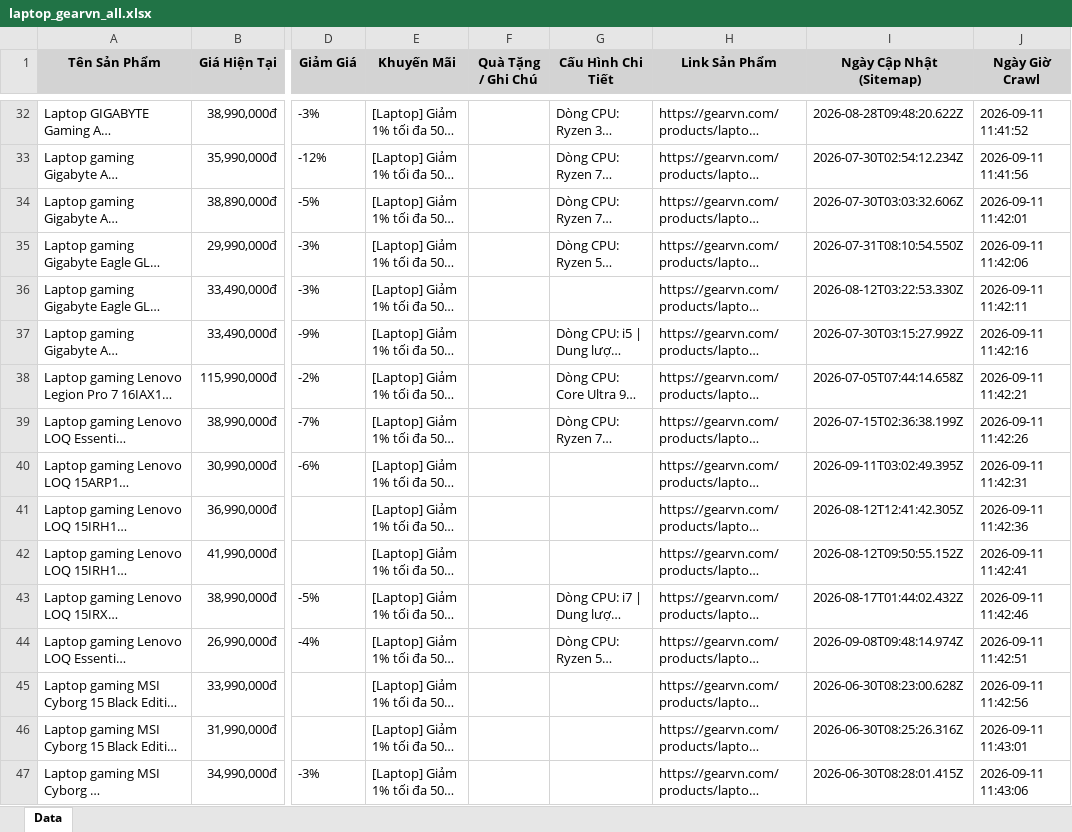
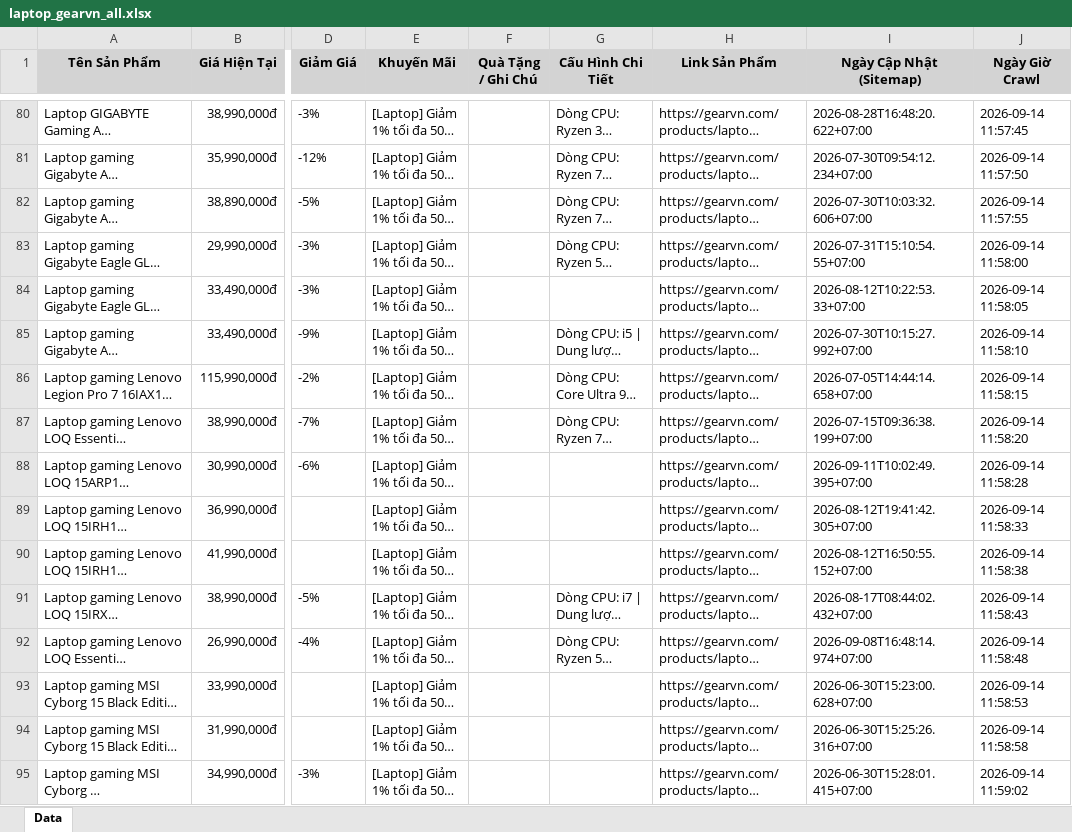
Before and after one commit to QuangTran-deptrai/crawl_laptop, an Excel workbook: laptop_gearvn_all.xlsx, sheet Data, drawn as a sheet; only a part is shown, gaps mark what is left out; long unchanged cells end in …; values as stored, in another font and other column widths than the file's, no borders; addresses are those after the commit; the diff covers the shown part only; the diff names each change by its address in the sheet, - before the commit and + after, or states it on an @@ line.

```diff
--- a/laptop_gearvn_all.xlsx (sheet Data)
+++ b/laptop_gearvn_all.xlsx (sheet Data)
-I80 (Ngày Cập Nhật (Sitemap)): 2026-08-28T09:48:20.622Z
+I80 (Ngày Cập Nhật (Sitemap)): 2026-08-28T16:48:20.622+07:00
-J80 (Ngày Giờ Crawl): 2026-09-11 11:41:52
+J80 (Ngày Giờ Crawl): 2026-09-14 11:57:45
-I81 (Ngày Cập Nhật (Sitemap)): 2026-07-30T02:54:12.234Z
+I81 (Ngày Cập Nhật (Sitemap)): 2026-07-30T09:54:12.234+07:00
-J81 (Ngày Giờ Crawl): 2026-09-11 11:41:56
+J81 (Ngày Giờ Crawl): 2026-09-14 11:57:50
-I82 (Ngày Cập Nhật (Sitemap)): 2026-07-30T03:03:32.606Z
+I82 (Ngày Cập Nhật (Sitemap)): 2026-07-30T10:03:32.606+07:00
-J82 (Ngày Giờ Crawl): 2026-09-11 11:42:01
+J82 (Ngày Giờ Crawl): 2026-09-14 11:57:55
-I83 (Ngày Cập Nhật (Sitemap)): 2026-07-31T08:10:54.550Z
+I83 (Ngày Cập Nhật (Sitemap)): 2026-07-31T15:10:54.55+07:00
-J83 (Ngày Giờ Crawl): 2026-09-11 11:42:06
+J83 (Ngày Giờ Crawl): 2026-09-14 11:58:00
-I84 (Ngày Cập Nhật (Sitemap)): 2026-08-12T03:22:53.330Z
+I84 (Ngày Cập Nhật (Sitemap)): 2026-08-12T10:22:53.33+07:00
-J84 (Ngày Giờ Crawl): 2026-09-11 11:42:11
+J84 (Ngày Giờ Crawl): 2026-09-14 11:58:05
-I85 (Ngày Cập Nhật (Sitemap)): 2026-07-30T03:15:27.992Z
+I85 (Ngày Cập Nhật (Sitemap)): 2026-07-30T10:15:27.992+07:00
-J85 (Ngày Giờ Crawl): 2026-09-11 11:42:16
+J85 (Ngày Giờ Crawl): 2026-09-14 11:58:10
-I86 (Ngày Cập Nhật (Sitemap)): 2026-07-05T07:44:14.658Z
+I86 (Ngày Cập Nhật (Sitemap)): 2026-07-05T14:44:14.658+07:00
-J86 (Ngày Giờ Crawl): 2026-09-11 11:42:21
+J86 (Ngày Giờ Crawl): 2026-09-14 11:58:15
-I87 (Ngày Cập Nhật (Sitemap)): 2026-07-15T02:36:38.199Z
+I87 (Ngày Cập Nhật (Sitemap)): 2026-07-15T09:36:38.199+07:00
-J87 (Ngày Giờ Crawl): 2026-09-11 11:42:26
+J87 (Ngày Giờ Crawl): 2026-09-14 11:58:20
-I88 (Ngày Cập Nhật (Sitemap)): 2026-09-11T03:02:49.395Z
+I88 (Ngày Cập Nhật (Sitemap)): 2026-09-11T10:02:49.395+07:00
-J88 (Ngày Giờ Crawl): 2026-09-11 11:42:31
+J88 (Ngày Giờ Crawl): 2026-09-14 11:58:28
-I89 (Ngày Cập Nhật (Sitemap)): 2026-08-12T12:41:42.305Z
+I89 (Ngày Cập Nhật (Sitemap)): 2026-08-12T19:41:42.305+07:00
-J89 (Ngày Giờ Crawl): 2026-09-11 11:42:36
+J89 (Ngày Giờ Crawl): 2026-09-14 11:58:33
-I90 (Ngày Cập Nhật (Sitemap)): 2026-08-12T09:50:55.152Z
+I90 (Ngày Cập Nhật (Sitemap)): 2026-08-12T16:50:55.152+07:00
-J90 (Ngày Giờ Crawl): 2026-09-11 11:42:41
+J90 (Ngày Giờ Crawl): 2026-09-14 11:58:38
-I91 (Ngày Cập Nhật (Sitemap)): 2026-08-17T01:44:02.432Z
+I91 (Ngày Cập Nhật (Sitemap)): 2026-08-17T08:44:02.432+07:00
-J91 (Ngày Giờ Crawl): 2026-09-11 11:42:46
+J91 (Ngày Giờ Crawl): 2026-09-14 11:58:43
-I92 (Ngày Cập Nhật (Sitemap)): 2026-09-08T09:48:14.974Z
+I92 (Ngày Cập Nhật (Sitemap)): 2026-09-08T16:48:14.974+07:00
-J92 (Ngày Giờ Crawl): 2026-09-11 11:42:51
+J92 (Ngày Giờ Crawl): 2026-09-14 11:58:48
-I93 (Ngày Cập Nhật (Sitemap)): 2026-06-30T08:23:00.628Z
+I93 (Ngày Cập Nhật (Sitemap)): 2026-06-30T15:23:00.628+07:00
-J93 (Ngày Giờ Crawl): 2026-09-11 11:42:56
+J93 (Ngày Giờ Crawl): 2026-09-14 11:58:53
-I94 (Ngày Cập Nhật (Sitemap)): 2026-06-30T08:25:26.316Z
+I94 (Ngày Cập Nhật (Sitemap)): 2026-06-30T15:25:26.316+07:00
-J94 (Ngày Giờ Crawl): 2026-09-11 11:43:01
+J94 (Ngày Giờ Crawl): 2026-09-14 11:58:58
-I95 (Ngày Cập Nhật (Sitemap)): 2026-06-30T08:28:01.415Z
+I95 (Ngày Cập Nhật (Sitemap)): 2026-06-30T15:28:01.415+07:00
-J95 (Ngày Giờ Crawl): 2026-09-11 11:43:06
+J95 (Ngày Giờ Crawl): 2026-09-14 11:59:02
```
Also changed, not shown: 92 added rows, 92 removed rows and 288 edited cells elsewhere in this sheet, laptop_cellphones_all.xlsx, laptop_fptshop_all.xlsx, 28 other files.
